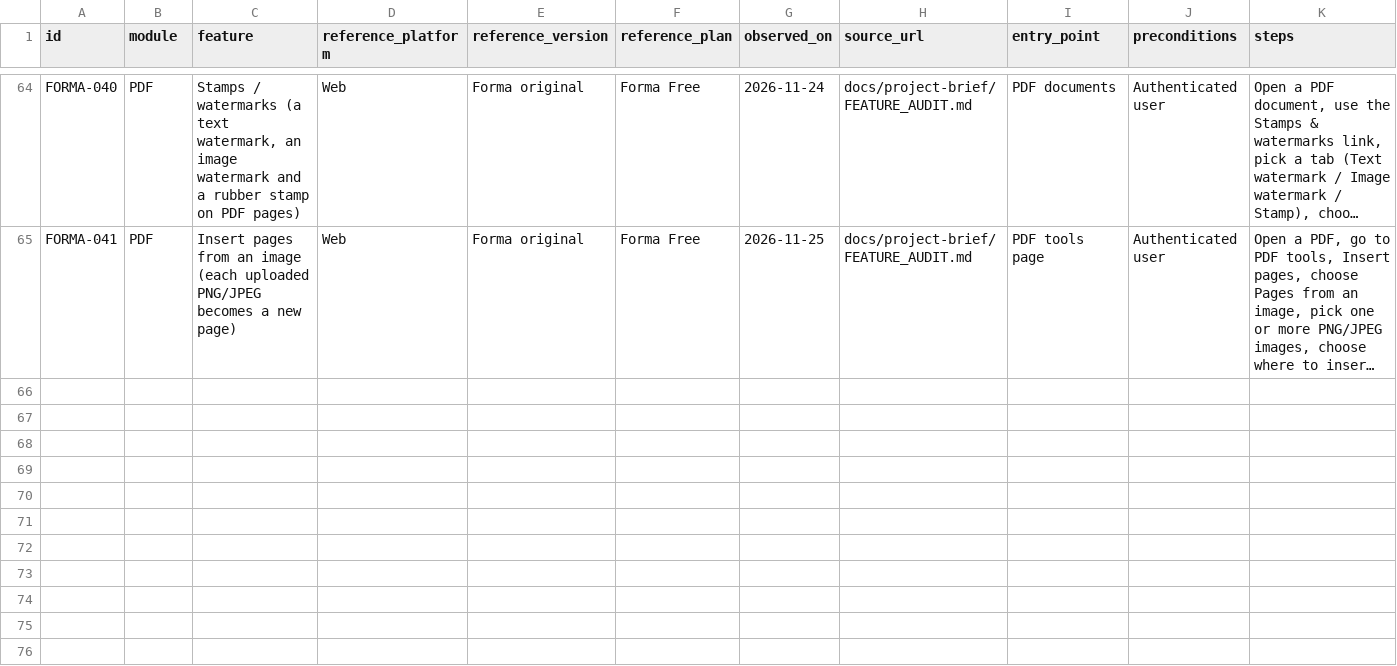
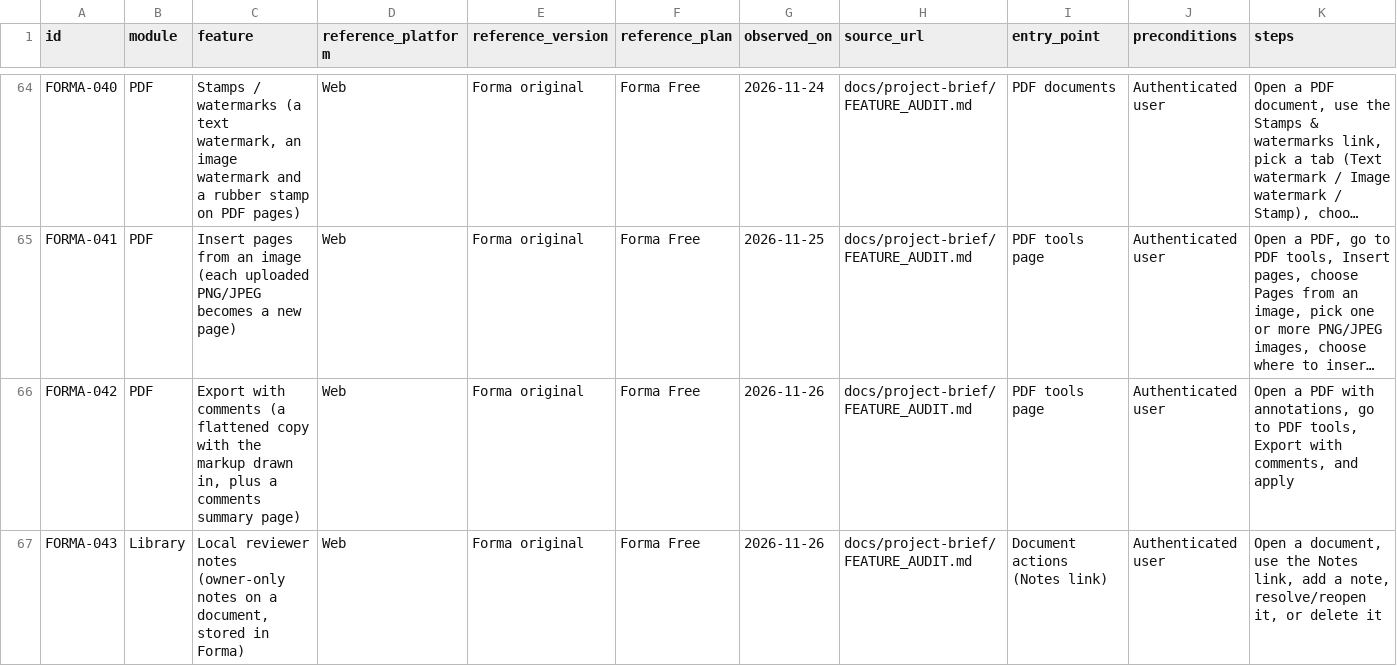
Before and after one commit to muhammadanas-ai-dev/office-application, a CSV file: docs/feature-matrix.csv, drawn as a sheet; only a part is shown, gaps mark what is left out; long unchanged cells end in …; rows hold the shown columns only; the diff names each change by its address in the sheet, - before the commit and + after, or states it on an @@ line.

Commit message:
Day 34: export with comments + local reviewer notes (export e2e 13/13)

```diff
--- a/docs/feature-matrix.csv
+++ b/docs/feature-matrix.csv
+row 66: FORMA-042 | PDF | Export with comments (a flattened copy with the markup drawn in, plus a comments summary page) | Web | Forma original | Forma Free | 2026-11-26 | docs/project-brief/FEATURE_AUDIT.md | PDF tools page | Authenticated user | Open a PDF with annotations, go to PDF tools, Export with comments, and apply
+row 67: FORMA-043 | Library | Local reviewer notes (owner-only notes on a document, stored in Forma) | Web | Forma original | Forma Free | 2026-11-26 | docs/project-brief/FEATURE_AUDIT.md | Document actions (Notes link) | Authenticated user | Open a document, use the Notes link, add a note, resolve/reopen it, or delete it
```
Also changed, not shown: 23 other files.
